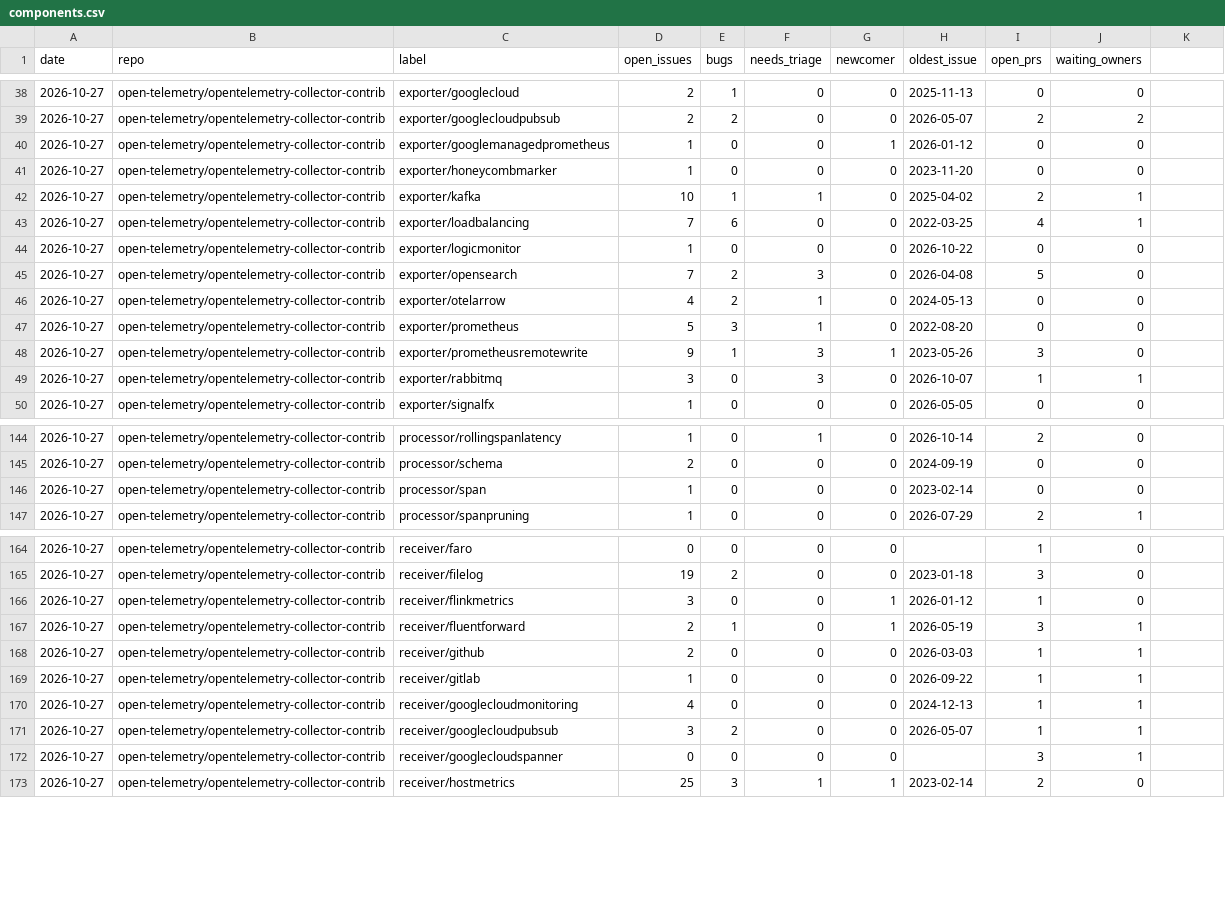
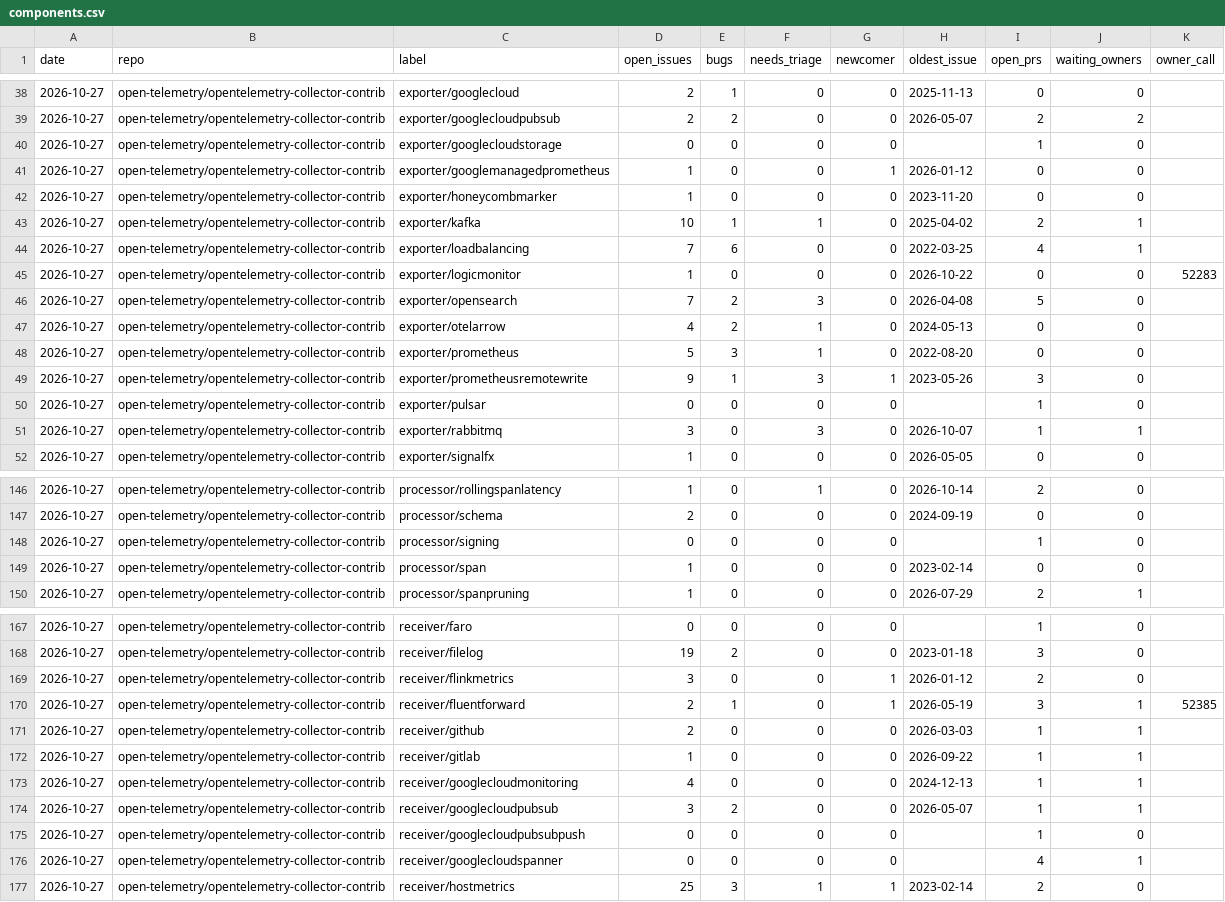
Before and after one commit to Abhimanyu9988/otel-whos-who, a CSV file: data/activity/components.csv, drawn as a sheet; only a part is shown, gaps mark what is left out; the diff covers the shown part only.

```diff
--- a/data/activity/components.csv
+++ b/data/activity/components.csv
@@ -1 +1 @@
-date,repo,label,open_issues,bugs,needs_triage,newcomer,oldest_issue,open_prs,waiting_owners
+date,repo,label,open_issues,bugs,needs_triage,newcomer,oldest_issue,open_prs,waiting_owners,owner_call
@@ -39,0 +40 @@ date,repo,label,open_issues,bugs,needs_triage,newcomer,oldest_issue,open_prs,wai
+2026-10-27,open-telemetry/opentelemetry-collector-contrib,exporter/googlecloudstorage,0,0,0,0,,1,0,
@@ -44 +45 @@ date,repo,label,open_issues,bugs,needs_triage,newcomer,oldest_issue,open_prs,wai
-2026-10-27,open-telemetry/opentelemetry-collector-contrib,exporter/logicmonitor,1,0,0,0,2026-10-22,0,0
+2026-10-27,open-telemetry/opentelemetry-collector-contrib,exporter/logicmonitor,1,0,0,0,2026-10-22,0,0,52283
@@ -48,0 +50 @@ date,repo,label,open_issues,bugs,needs_triage,newcomer,oldest_issue,open_prs,wai
+2026-10-27,open-telemetry/opentelemetry-collector-contrib,exporter/pulsar,0,0,0,0,,1,0,
@@ -145,0 +148 @@ date,repo,label,open_issues,bugs,needs_triage,newcomer,oldest_issue,open_prs,wai
+2026-10-27,open-telemetry/opentelemetry-collector-contrib,processor/signing,0,0,0,0,,1,0,
@@ -166,2 +169,2 @@ date,repo,label,open_issues,bugs,needs_triage,newcomer,oldest_issue,open_prs,wai
-2026-10-27,open-telemetry/opentelemetry-collector-contrib,receiver/flinkmetrics,3,0,0,1,2026-01-12,1,0
-2026-10-27,open-telemetry/opentelemetry-collector-contrib,receiver/fluentforward,2,1,0,1,2026-05-19,3,1
+2026-10-27,open-telemetry/opentelemetry-collector-contrib,receiver/flinkmetrics,3,0,0,1,2026-01-12,2,0,
+2026-10-27,open-telemetry/opentelemetry-collector-contrib,receiver/fluentforward,2,1,0,1,2026-05-19,3,1,52385
@@ -172 +175,2 @@ date,repo,label,open_issues,bugs,needs_triage,newcomer,oldest_issue,open_prs,wai
-2026-10-27,open-telemetry/opentelemetry-collector-contrib,receiver/googlecloudspanner,0,0,0,0,,3,1
+2026-10-27,open-telemetry/opentelemetry-collector-contrib,receiver/googlecloudpubsubpush,0,0,0,0,,1,0,
+2026-10-27,open-telemetry/opentelemetry-collector-contrib,receiver/googlecloudspanner,0,0,0,0,,4,1,
```
Also changed, not shown: 9 edited cells elsewhere in this file, data/activity/components_daily.csv, data/activity/daily.csv, 3 other files.
